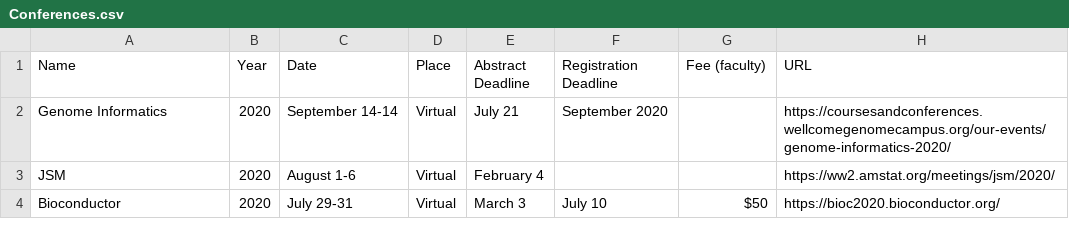
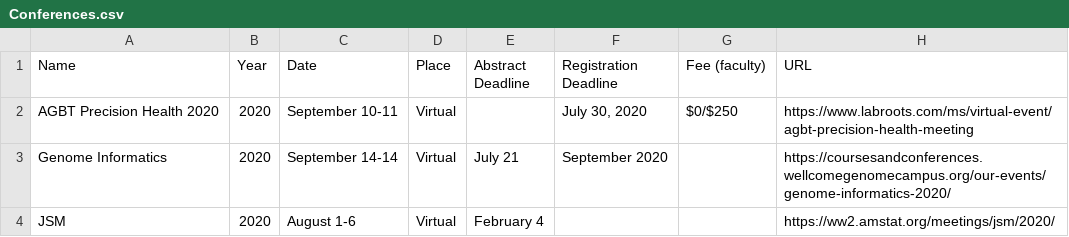
Before and after one commit to mdozmorov/Conference_notes, a CSV file: Conferences.csv, drawn as a sheet; only a part is shown; the shorter side is filled out with more unchanged rows.

Commit message:
Add AGBT Precision Health 2020

```diff
--- a/Conferences.csv
+++ b/Conferences.csv
@@ -1,2 +1,3 @@
 Name,Year,Date,Place,Abstract Deadline,Registration Deadline,Fee (faculty),URL
+AGBT Precision Health 2020,2020,September 10-11,Virtual,,"July 30, 2020",$0/$250,https://www.labroots.com/ms/virtual-event/agbt-precision-health-meeting
 Genome Informatics,2020,September 14-14,Virtual,July 21,September 2020,,https://coursesandconferences.wellcomegenomecampus.org/our-events/genome-informatics-2020/
```
